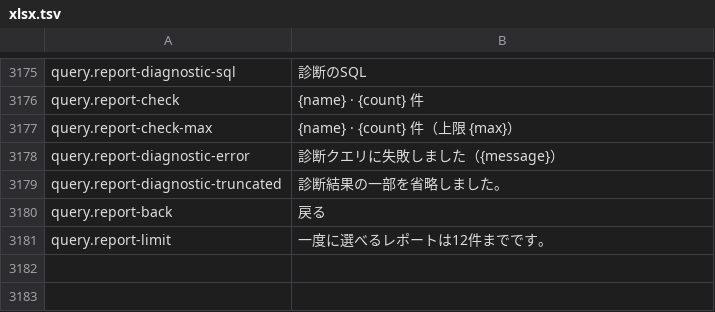
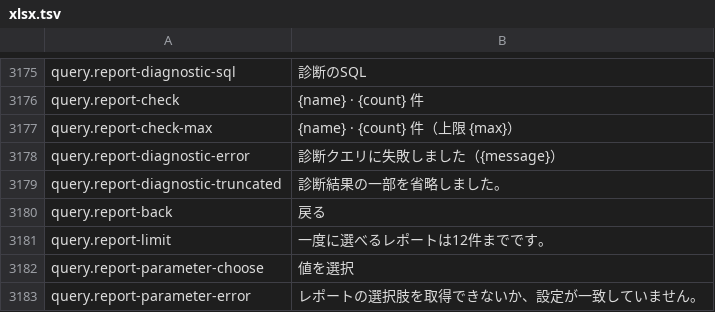
Before and after one commit to masanork/ibis-office, a TSV file: crates/ibis-office-base/i18n/ja/xlsx.tsv, drawn as a sheet; only a part is shown, gaps mark what is left out.

Commit message:
Bind typed worksheet selectors to saved SQL reports

```diff
--- a/crates/ibis-office-base/i18n/ja/xlsx.tsv
+++ b/crates/ibis-office-base/i18n/ja/xlsx.tsv
@@ -3181 +3181,3 @@ query.report-back	戻る
 query.report-limit	一度に選べるレポートは12件までです。
+query.report-parameter-choose	値を選択
+query.report-parameter-error	レポートの選択肢を取得できないか、設定が一致していません。
```
Also changed, not shown: crates/ibis-office-base/i18n/en/xlsx.tsv, 4 other files.
